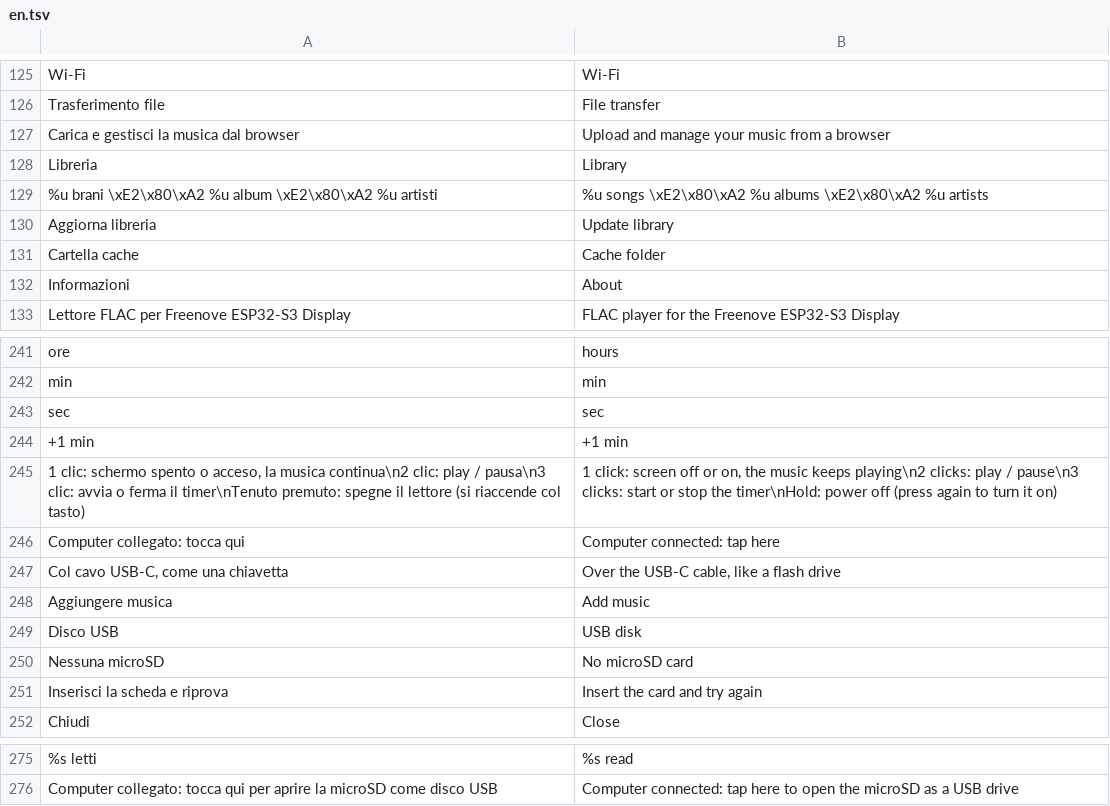
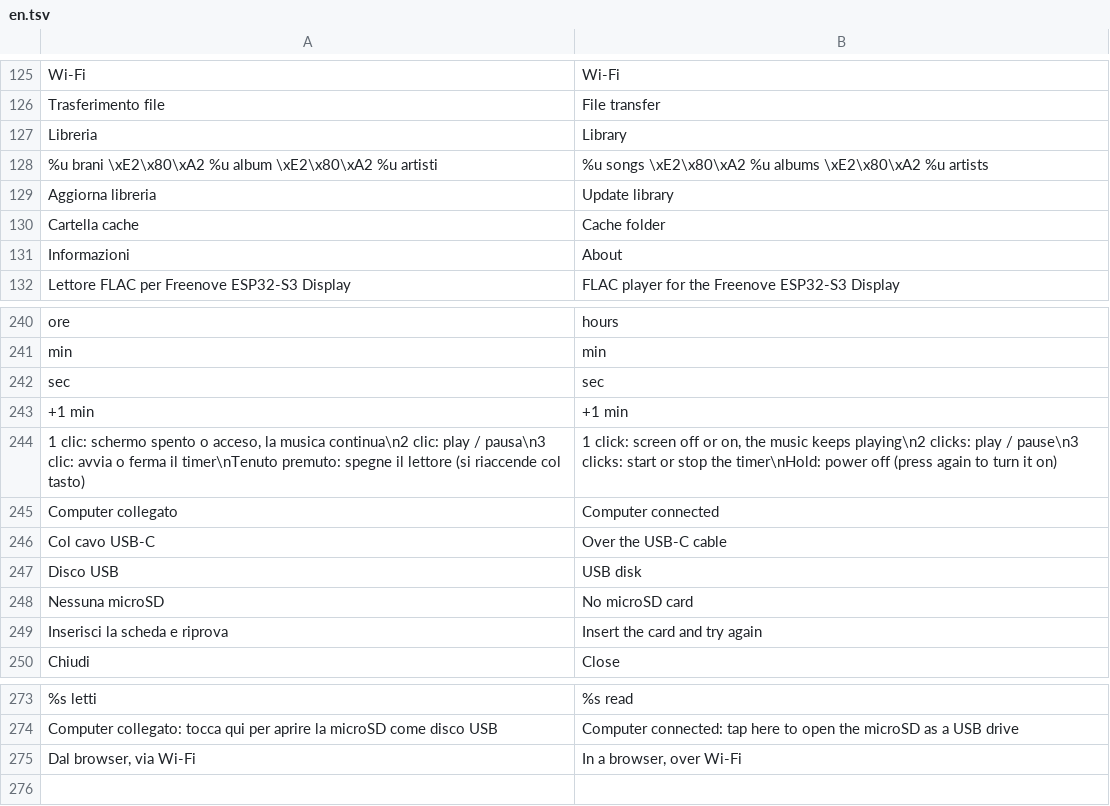
Before and after one commit to MrTartuf0/onda-flac-player, a TSV file: tools/i18n/en.tsv, drawn as a sheet; only a part is shown, gaps mark what is left out; removed rows and columns are numbered as before the commit, all else as after; the diff names each change by its address in the sheet, - before the commit and + after, or states it on an @@ line.

```diff
--- a/tools/i18n/en.tsv
+++ b/tools/i18n/en.tsv
-row 127: Carica e gestisci la musica dal browser | Upload and manage your music from a browser
-row 246: Computer collegato: tocca qui | Computer connected: tap here
-row 247: Col cavo USB-C, come una chiavetta | Over the USB-C cable, like a flash drive
-row 248: Aggiungere musica | Add music
+row 245: Computer collegato | Computer connected
+row 246: Col cavo USB-C | Over the USB-C cable
+row 275: Dal browser, via Wi-Fi | In a browser, over Wi-Fi
```
Also changed, not shown: 5 other files.
